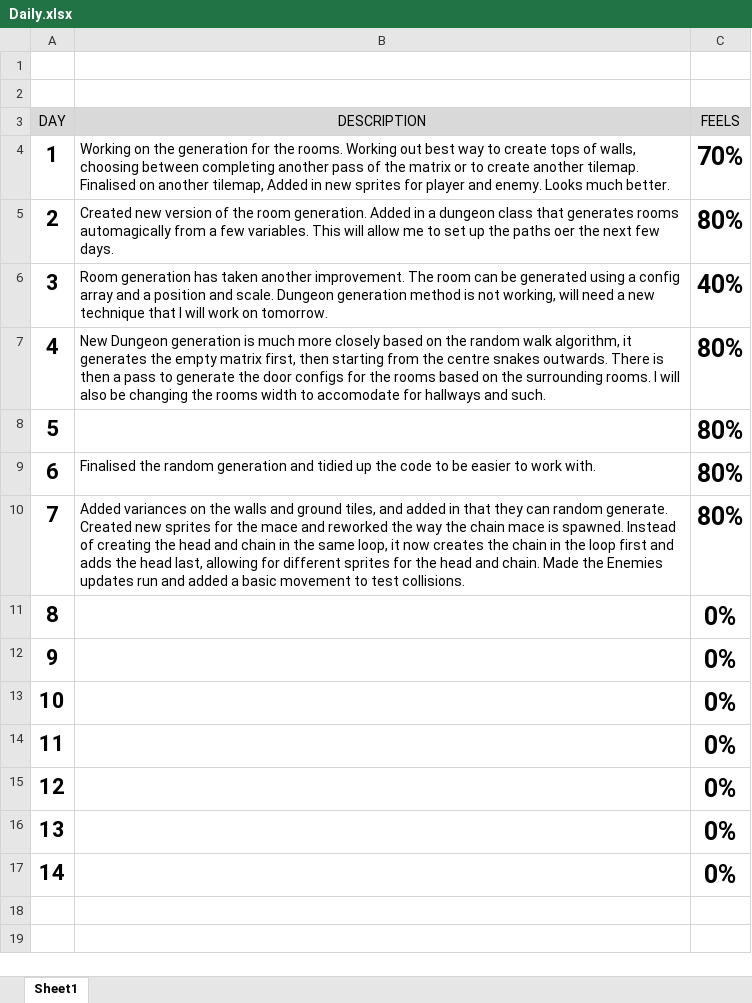
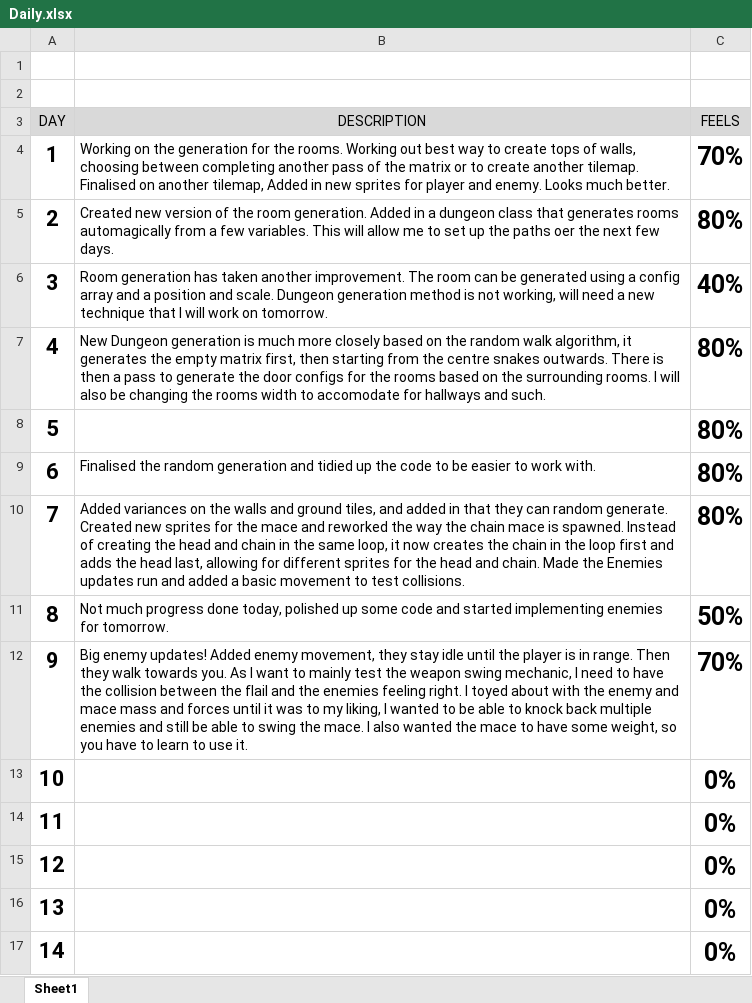
Before and after one commit to Kugellz/Dungeon, an Excel workbook: Management/Daily.xlsx, sheet Sheet1, drawn as a sheet; values as stored, in another font and other column widths than the file's, no borders; conditional formats not drawn; the diff names each change by its address in the sheet, - before the commit and + after, or states it on an @@ line.

Commit message:
Update to daily

```diff
--- a/Management/Daily.xlsx (sheet Sheet1)
+++ b/Management/Daily.xlsx (sheet Sheet1)
-B11 (DESCRIPTION): (empty)
+B11 (DESCRIPTION): Not much progress done today, polished up some code and started implementing enemies for tomorrow.
-C11 (FEELS): 0%
+C11 (FEELS): 50%
-B12 (DESCRIPTION): (empty)
+B12 (DESCRIPTION): Big enemy updates! Added enemy movement, they stay idle until the player is in range. Then they walk towards you. As I want to mainly test the weapon swing mechanic, I need to have the collision between the flail and the enemies feeling right. I toyed about with the enemy and mace mass and forces until it was to my liking, I wanted to be able to knock back multiple enemies and still be able to swing the mace. I also wanted the mace to have some weight, so you have to learn to use it.
-C12 (FEELS): 0%
+C12 (FEELS): 70%
```
